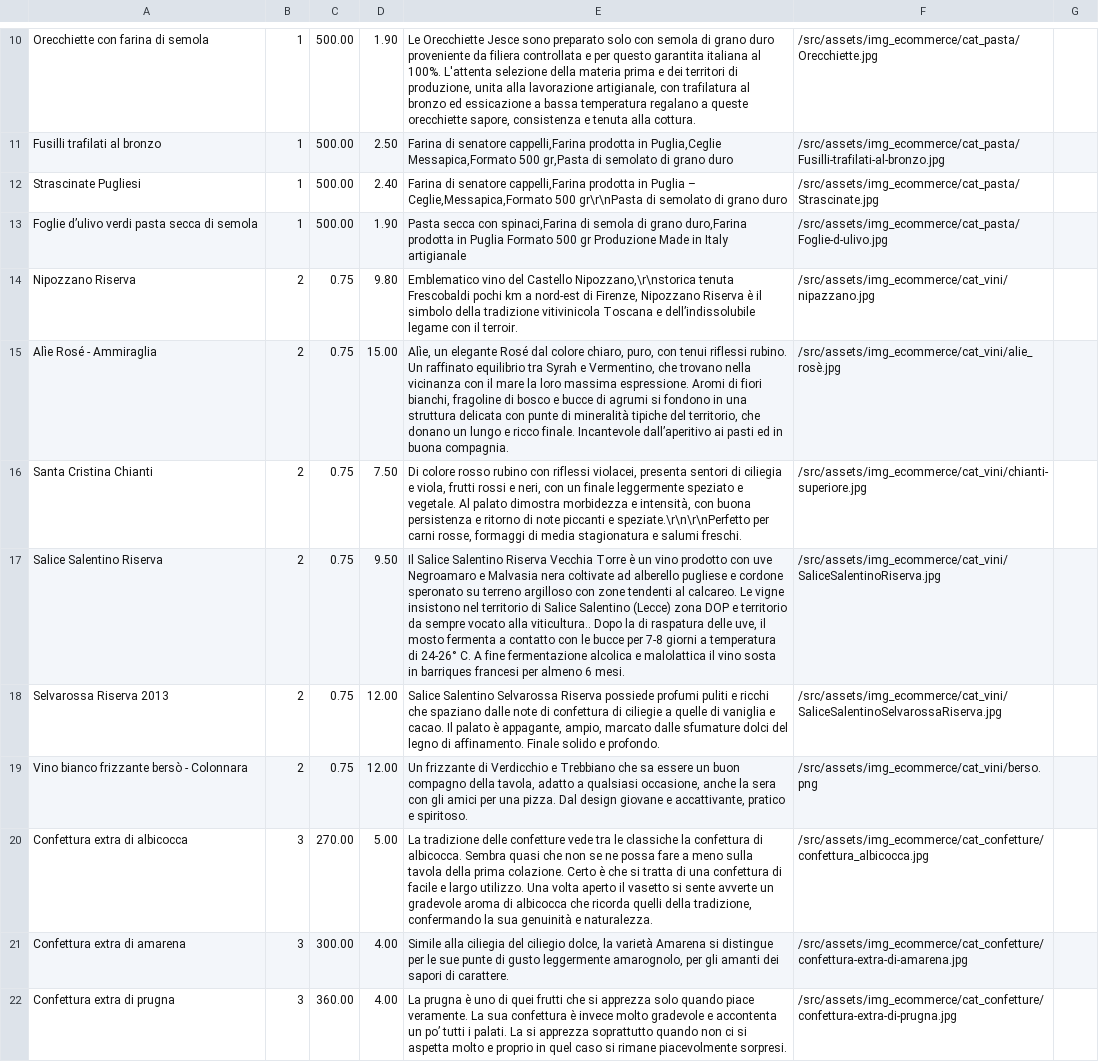
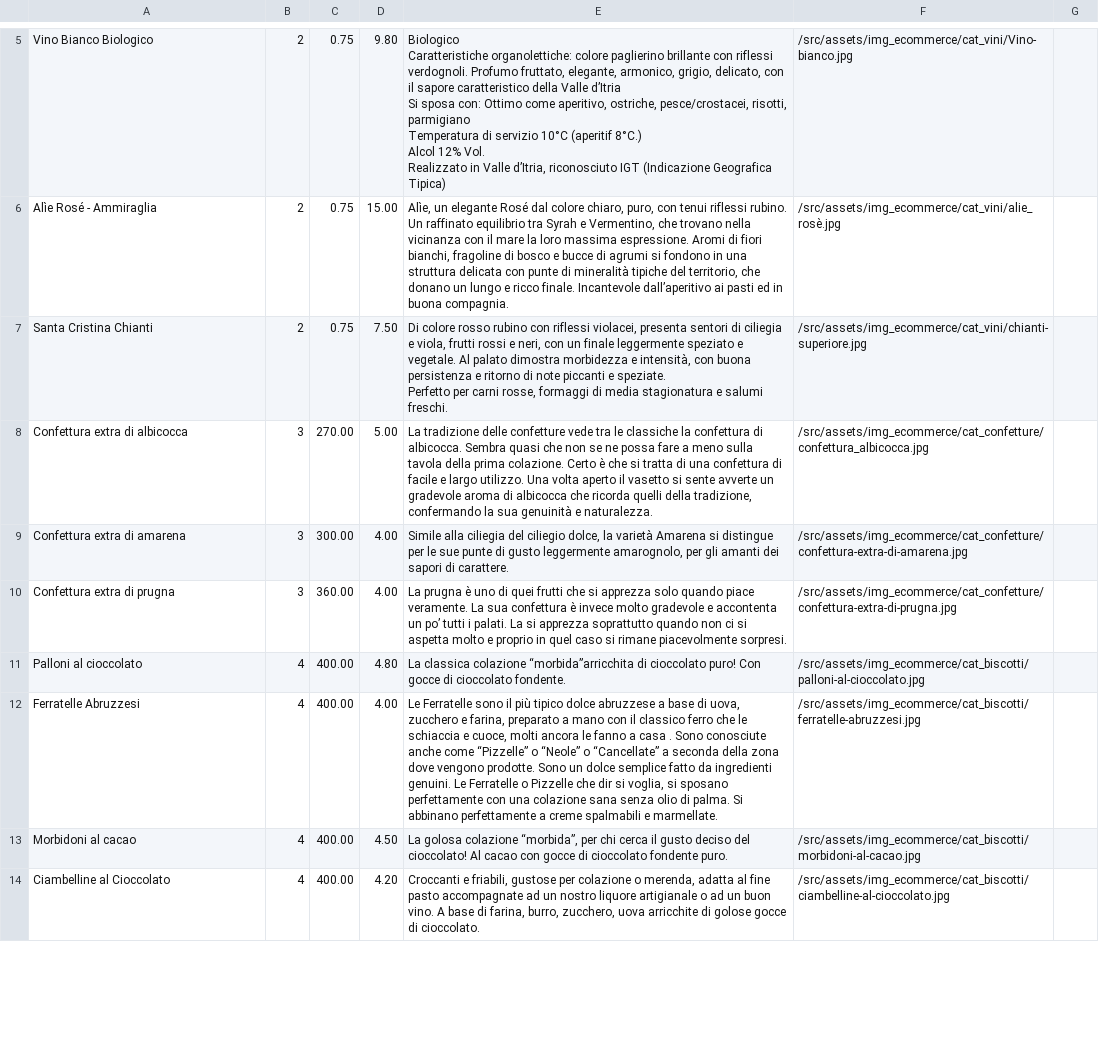
Before and after one commit to Emanuele9326/web_app_e-commerce, a CSV file: API/database/csv/products.csv, drawn as a sheet; only a part is shown, gaps mark what is left out; the shorter side is filled out with more unchanged rows; removed rows and columns are numbered as before the commit, all else as after; ↵ is a line break in a cell; the diff covers the shown part only; the diff names each change by its address in the sheet, - before the commit and + after, or states it on an @@ line.

```diff
--- a/API/database/csv/products.csv
+++ b/API/database/csv/products.csv
-row 10: Orecchiette con farina di semola | 1 | 500.00 | 1.90 | Le Orecchiette Jesce sono preparato solo con semola di grano duro proveniente da filiera controllata e per questo garantita italiana al 100%. L'attenta selezione della materia prima e dei territori di produzione, unita alla lavorazione artigianale, con trafilatura al bronzo ed essicazione a bassa temperatura regalano a queste orecchiette sapore, consistenza e tenuta alla cottura. | /src/assets/img_ecommerce/cat_pasta/Orecchiette.jpg
-row 11: Fusilli trafilati al bronzo | 1 | 500.00 | 2.50 | Farina di senatore cappelli,Farina prodotta in Puglia,Ceglie Messapica,Formato 500 gr,Pasta di semolato di grano duro | /src/assets/img_ecommerce/cat_pasta/Fusilli-trafilati-al-bronzo.jpg
-row 12: Strascinate Pugliesi | 1 | 500.00 | 2.40 | Farina di senatore cappelli,Farina prodotta in Puglia – Ceglie,Messapica,Formato 500 gr\r\nPasta di semolato di grano duro | /src/assets/img_ecommerce/cat_pasta/Strascinate.jpg
-row 13: Foglie d’ulivo verdi pasta secca di semola | 1 | 500.00 | 1.90 | Pasta secca con spinaci,Farina di semola di grano duro,Farina prodotta in Puglia Formato 500 gr Produzione Made in Italy artigianale | /src/assets/img_ecommerce/cat_pasta/Foglie-d-ulivo.jpg
-A5: Nipozzano Riserva
+A5: Vino Bianco Biologico
-E5: Emblematico vino del Castello Nipozzano,\r\nstorica tenuta Frescobaldi pochi km a nord-est di Firenze, Nipozzano Riserva è il simbolo della tradizione vitivinicola Toscana e dell’indissolubile legame con il terroir.
+E5: Biologico ↵ Caratteristiche organolettiche: colore paglierino brillante con riflessi verdognoli. Profumo fruttato, elegante, armonico, grigio, delicato, con il sapore caratteristico della Valle d’Itria ↵ Si sposa con: Ottimo come aperitivo, ostriche, pesce/crostacei, risotti, parmigiano ↵ Temperatura di servizio 10°C (aperitif 8°C.) ↵ Alcol 12% Vol. ↵ Realizzato in Valle d’Itria, riconosciuto IGT (Indicazione Geografica Tipica)
-F5: /src/assets/img_ecommerce/cat_vini/nipazzano.jpg
+F5: /src/assets/img_ecommerce/cat_vini/Vino-bianco.jpg
-E7: …piccanti e speziate.\r\n\r\nPerfetto per carni…
+E7: …piccanti e speziate. ↵ Perfetto per carni…
-row 17: Salice Salentino Riserva | 2 | 0.75 | 9.50 | Il Salice Salentino Riserva Vecchia Torre è un vino prodotto con uve Negroamaro e Malvasia nera coltivate ad alberello pugliese e cordone speronato su terreno argilloso con zone tendenti al calcareo. Le vigne insistono nel territorio di Salice Salentino (Lecce) zona DOP e territorio da sempre vocato alla viticultura.. Dopo la di raspatura delle uve, il mosto fermenta a contatto con le bucce per 7-8 giorni a temperatura di 24-26° C. A fine fermentazione alcolica e malolattica il vino sosta in barriques francesi per almeno 6 mesi. | /src/assets/img_ecommerce/cat_vini/SaliceSalentinoRiserva.jpg
-row 18: Selvarossa Riserva 2013 | 2 | 0.75 | 12.00 | Salice Salentino Selvarossa Riserva possiede profumi puliti e ricchi che spaziano dalle note di confettura di ciliegie a quelle di vaniglia e cacao. Il palato è appagante, ampio, marcato dalle sfumature dolci del legno di affinamento. Finale solido e profondo. | /src/assets/img_ecommerce/cat_vini/SaliceSalentinoSelvarossaRiserva.jpg
-row 19: Vino bianco frizzante bersò - Colonnara | 2 | 0.75 | 12.00 | Un frizzante di Verdicchio e Trebbiano che sa essere un buon compagno della tavola, adatto a qualsiasi occasione, anche la sera con gli amici per una pizza. Dal design giovane e accattivante, pratico e spiritoso. | /src/assets/img_ecommerce/cat_vini/berso.png
```
Also changed, not shown: 12 added rows, 4 removed rows, 2 moved rows and 3 edited cells elsewhere in this file, 3 other files.
